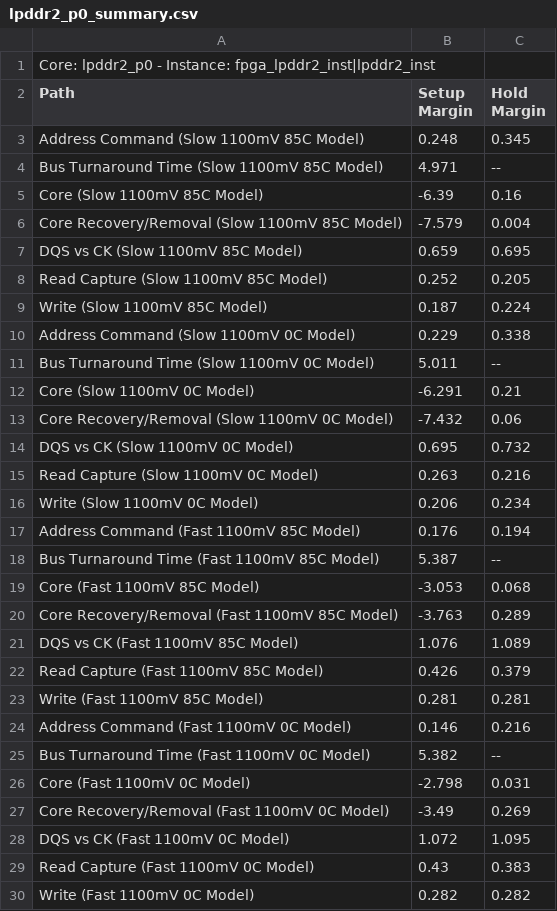
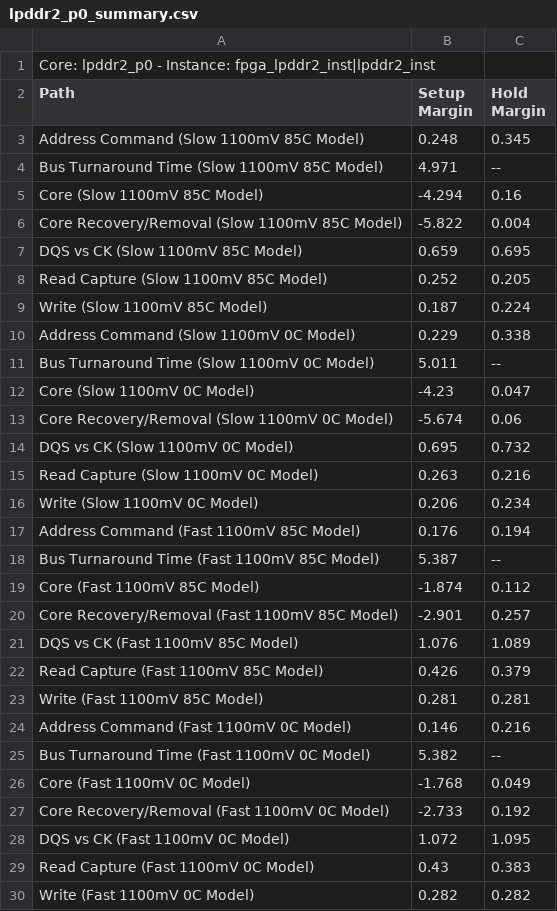
Before and after one commit to sandrolort/MIPS-CPU-Verilog, a CSV file: lpddr2_p0_summary.csv, drawn as a sheet.

```diff
--- a/lpddr2_p0_summary.csv
+++ b/lpddr2_p0_summary.csv
@@ -4,4 +4,4 @@ Path, Setup Margin, Hold Margin
 "Bus Turnaround Time (Slow 1100mV 85C Model)",4.971,--
-"Core (Slow 1100mV 85C Model)",-6.39,0.16
-"Core Recovery/Removal (Slow 1100mV 85C Model)",-7.579,0.004
+"Core (Slow 1100mV 85C Model)",-4.294,0.16
+"Core Recovery/Removal (Slow 1100mV 85C Model)",-5.822,0.004
 "DQS vs CK (Slow 1100mV 85C Model)",0.659,0.695
@@ -11,4 +11,4 @@ Path, Setup Margin, Hold Margin
 "Bus Turnaround Time (Slow 1100mV 0C Model)",5.011,--
-"Core (Slow 1100mV 0C Model)",-6.291,0.21
-"Core Recovery/Removal (Slow 1100mV 0C Model)",-7.432,0.06
+"Core (Slow 1100mV 0C Model)",-4.23,0.047
+"Core Recovery/Removal (Slow 1100mV 0C Model)",-5.674,0.06
 "DQS vs CK (Slow 1100mV 0C Model)",0.695,0.732
@@ -18,4 +18,4 @@ Path, Setup Margin, Hold Margin
 "Bus Turnaround Time (Fast 1100mV 85C Model)",5.387,--
-"Core (Fast 1100mV 85C Model)",-3.053,0.068
-"Core Recovery/Removal (Fast 1100mV 85C Model)",-3.763,0.289
+"Core (Fast 1100mV 85C Model)",-1.874,0.112
+"Core Recovery/Removal (Fast 1100mV 85C Model)",-2.901,0.257
 "DQS vs CK (Fast 1100mV 85C Model)",1.076,1.089
@@ -25,4 +25,4 @@ Path, Setup Margin, Hold Margin
 "Bus Turnaround Time (Fast 1100mV 0C Model)",5.382,--
-"Core (Fast 1100mV 0C Model)",-2.798,0.031
-"Core Recovery/Removal (Fast 1100mV 0C Model)",-3.49,0.269
+"Core (Fast 1100mV 0C Model)",-1.768,0.049
+"Core Recovery/Removal (Fast 1100mV 0C Model)",-2.733,0.192
 "DQS vs CK (Fast 1100mV 0C Model)",1.072,1.095
```
Also changed, not shown: 22 other files.
